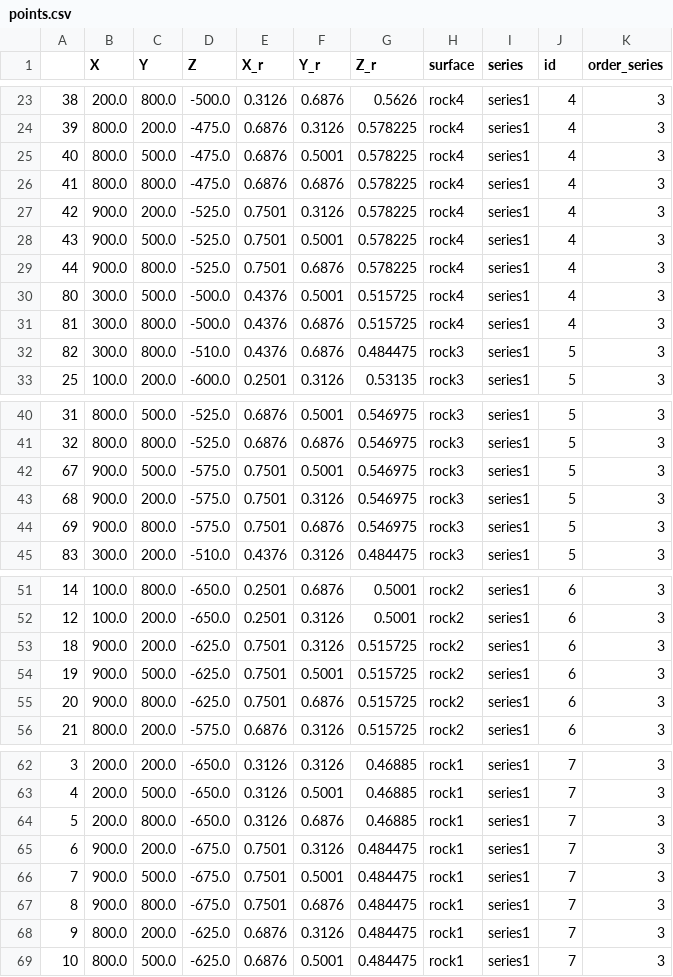
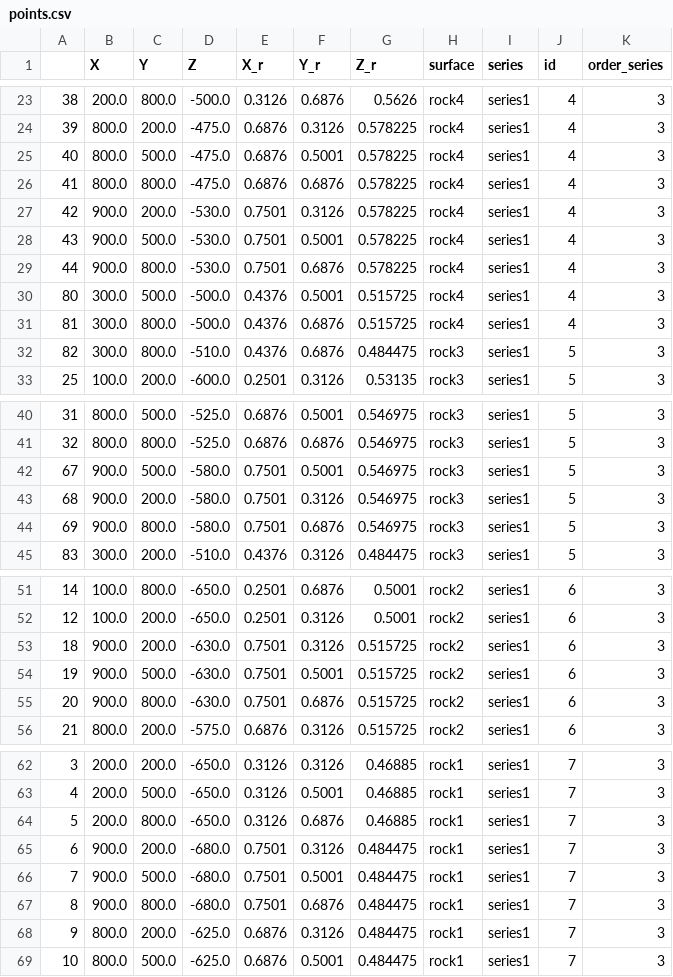
Before and after one commit to FisPrObXu/Brothers_Volc_NJUCYF, a CSV file: chores/The construction and intepretation of 3D structure/Homework/points.csv, drawn as a sheet; only a part is shown, gaps mark what is left out.

Commit message:
Update points.csv

```diff
--- a/chores/The construction and intepretation of 3D structure/Homework/points.csv
+++ b/chores/The construction and intepretation of 3D structure/Homework/points.csv
@@ -26,5 +26,5 @@
 41,800.0,800.0,-475.0,0.6876,0.6876,0.578225,rock4,series1,4,3
-42,900.0,200.0,-525.0,0.7501,0.3126,0.578225,rock4,series1,4,3
-43,900.0,500.0,-525.0,0.7501,0.5001,0.578225,rock4,series1,4,3
-44,900.0,800.0,-525.0,0.7501,0.6876,0.578225,rock4,series1,4,3
+42,900.0,200.0,-530.0,0.7501,0.3126,0.578225,rock4,series1,4,3
+43,900.0,500.0,-530.0,0.7501,0.5001,0.578225,rock4,series1,4,3
+44,900.0,800.0,-530.0,0.7501,0.6876,0.578225,rock4,series1,4,3
 80,300.0,500.0,-500.0,0.4376,0.5001,0.515725,rock4,series1,4,3
@@ -41,5 +41,5 @@
 32,800.0,800.0,-525.0,0.6876,0.6876,0.546975,rock3,series1,5,3
-67,900.0,500.0,-575.0,0.7501,0.5001,0.546975,rock3,series1,5,3
-68,900.0,200.0,-575.0,0.7501,0.3126,0.546975,rock3,series1,5,3
-69,900.0,800.0,-575.0,0.7501,0.6876,0.546975,rock3,series1,5,3
+67,900.0,500.0,-580.0,0.7501,0.5001,0.546975,rock3,series1,5,3
+68,900.0,200.0,-580.0,0.7501,0.3126,0.546975,rock3,series1,5,3
+69,900.0,800.0,-580.0,0.7501,0.6876,0.546975,rock3,series1,5,3
 83,300.0,200.0,-510.0,0.4376,0.3126,0.484475,rock3,series1,5,3
@@ -52,5 +52,5 @@
 12,100.0,200.0,-650.0,0.2501,0.3126,0.5001,rock2,series1,6,3
-18,900.0,200.0,-625.0,0.7501,0.3126,0.515725,rock2,series1,6,3
-19,900.0,500.0,-625.0,0.7501,0.5001,0.515725,rock2,series1,6,3
-20,900.0,800.0,-625.0,0.7501,0.6876,0.515725,rock2,series1,6,3
+18,900.0,200.0,-630.0,0.7501,0.3126,0.515725,rock2,series1,6,3
+19,900.0,500.0,-630.0,0.7501,0.5001,0.515725,rock2,series1,6,3
+20,900.0,800.0,-630.0,0.7501,0.6876,0.515725,rock2,series1,6,3
 21,800.0,200.0,-575.0,0.6876,0.3126,0.515725,rock2,series1,6,3
@@ -64,5 +64,5 @@
 5,200.0,800.0,-650.0,0.3126,0.6876,0.46885,rock1,series1,7,3
-6,900.0,200.0,-675.0,0.7501,0.3126,0.484475,rock1,series1,7,3
-7,900.0,500.0,-675.0,0.7501,0.5001,0.484475,rock1,series1,7,3
-8,900.0,800.0,-675.0,0.7501,0.6876,0.484475,rock1,series1,7,3
+6,900.0,200.0,-680.0,0.7501,0.3126,0.484475,rock1,series1,7,3
+7,900.0,500.0,-680.0,0.7501,0.5001,0.484475,rock1,series1,7,3
+8,900.0,800.0,-680.0,0.7501,0.6876,0.484475,rock1,series1,7,3
 9,800.0,200.0,-625.0,0.6876,0.3126,0.484475,rock1,series1,7,3
```
